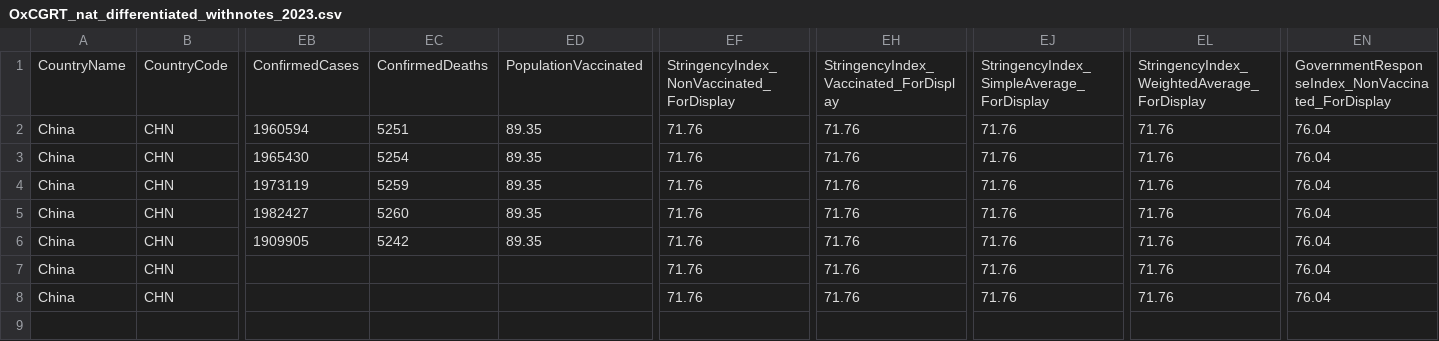
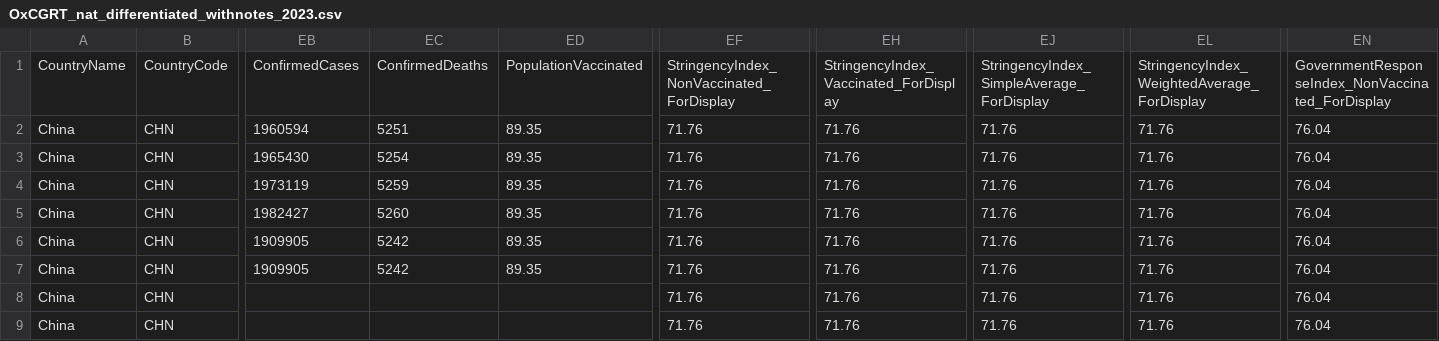
Before and after one commit to catmaiapt/covid-policy-tracker, a CSV file: data/OxCGRT_nat_differentiated_withnotes_2023.csv, drawn as a sheet; only a part is shown, gaps mark what is left out; rows hold the shown columns only; the diff names each change by its address in the sheet, - before the commit and + after, or states it on an @@ line.

```diff
--- a/data/OxCGRT_nat_differentiated_withnotes_2023.csv
+++ b/data/OxCGRT_nat_differentiated_withnotes_2023.csv
-EB7: (empty)
+EB7: 1909905
-EC7: (empty)
+EC7: 5242
-ED7: (empty)
+ED7: 89.35
+row 9: China | CHN |  |  |  | 71.76 | 71.76 | 71.76 | 71.76 | 76.04
```
Also changed, not shown: data/United Kingdom/OxCGRT_GBR_differentiated_withnotes_2022.csv, 7 other files.
